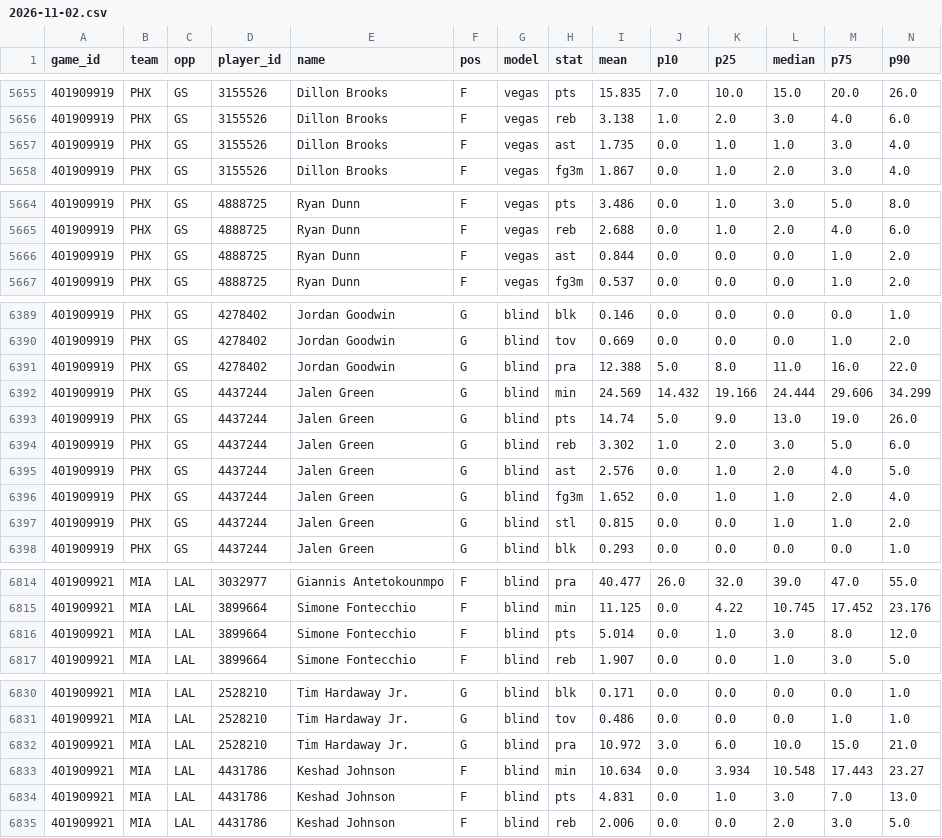
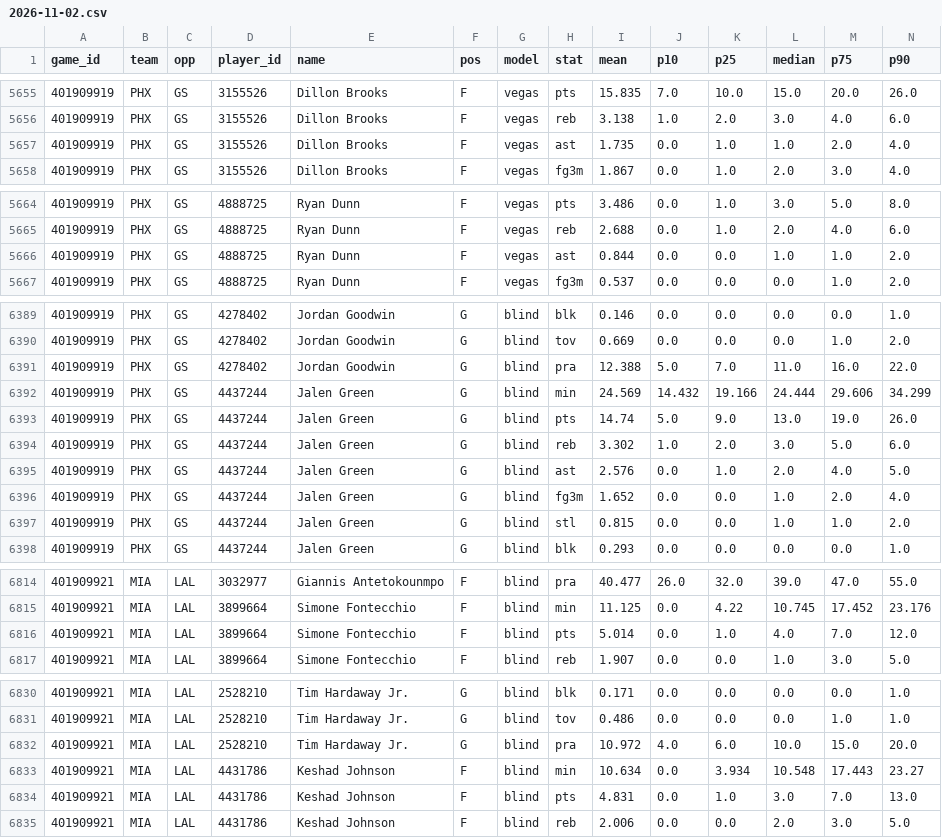
Before and after one commit to TheCanadIndian/nfl-sim-sheet, a CSV file: engine/nba/projections/2026-11-02.csv, drawn as a sheet; only a part is shown, gaps mark what is left out; the diff covers the shown part only.

```diff
--- a/engine/nba/projections/2026-11-02.csv
+++ b/engine/nba/projections/2026-11-02.csv
@@ -5656,3 +5656,3 @@ game_id,team,opp,player_id,name,pos,model,stat,mean,p10,p25,median,p75,p90
 401909919,PHX,GS,3155526,Dillon Brooks,F,vegas,reb,3.138,1.0,2.0,3.0,4.0,6.0
-401909919,PHX,GS,3155526,Dillon Brooks,F,vegas,ast,1.735,0.0,1.0,1.0,3.0,4.0
+401909919,PHX,GS,3155526,Dillon Brooks,F,vegas,ast,1.735,0.0,1.0,1.0,2.0,4.0
 401909919,PHX,GS,3155526,Dillon Brooks,F,vegas,fg3m,1.867,0.0,1.0,2.0,3.0,4.0
@@ -5665,3 +5665,3 @@ game_id,team,opp,player_id,name,pos,model,stat,mean,p10,p25,median,p75,p90
 401909919,PHX,GS,4888725,Ryan Dunn,F,vegas,reb,2.688,0.0,1.0,2.0,4.0,6.0
-401909919,PHX,GS,4888725,Ryan Dunn,F,vegas,ast,0.844,0.0,0.0,0.0,1.0,2.0
+401909919,PHX,GS,4888725,Ryan Dunn,F,vegas,ast,0.844,0.0,0.0,1.0,1.0,2.0
 401909919,PHX,GS,4888725,Ryan Dunn,F,vegas,fg3m,0.537,0.0,0.0,0.0,1.0,2.0
@@ -6390,3 +6390,3 @@ game_id,team,opp,player_id,name,pos,model,stat,mean,p10,p25,median,p75,p90
 401909919,PHX,GS,4278402,Jordan Goodwin,G,blind,tov,0.669,0.0,0.0,0.0,1.0,2.0
-401909919,PHX,GS,4278402,Jordan Goodwin,G,blind,pra,12.388,5.0,8.0,11.0,16.0,22.0
+401909919,PHX,GS,4278402,Jordan Goodwin,G,blind,pra,12.388,5.0,7.0,11.0,16.0,22.0
 401909919,PHX,GS,4437244,Jalen Green,G,blind,min,24.569,14.432,19.166,24.444,29.606,34.299
@@ -6395,3 +6395,3 @@ game_id,team,opp,player_id,name,pos,model,stat,mean,p10,p25,median,p75,p90
 401909919,PHX,GS,4437244,Jalen Green,G,blind,ast,2.576,0.0,1.0,2.0,4.0,5.0
-401909919,PHX,GS,4437244,Jalen Green,G,blind,fg3m,1.652,0.0,1.0,1.0,2.0,4.0
+401909919,PHX,GS,4437244,Jalen Green,G,blind,fg3m,1.652,0.0,0.0,1.0,2.0,4.0
 401909919,PHX,GS,4437244,Jalen Green,G,blind,stl,0.815,0.0,0.0,1.0,1.0,2.0
@@ -6815,3 +6815,3 @@ game_id,team,opp,player_id,name,pos,model,stat,mean,p10,p25,median,p75,p90
 401909921,MIA,LAL,3899664,Simone Fontecchio,F,blind,min,11.125,0.0,4.22,10.745,17.452,23.176
-401909921,MIA,LAL,3899664,Simone Fontecchio,F,blind,pts,5.014,0.0,1.0,3.0,8.0,12.0
+401909921,MIA,LAL,3899664,Simone Fontecchio,F,blind,pts,5.014,0.0,1.0,4.0,7.0,12.0
 401909921,MIA,LAL,3899664,Simone Fontecchio,F,blind,reb,1.907,0.0,0.0,1.0,3.0,5.0
@@ -6831,3 +6831,3 @@ game_id,team,opp,player_id,name,pos,model,stat,mean,p10,p25,median,p75,p90
 401909921,MIA,LAL,2528210,Tim Hardaway Jr.,G,blind,tov,0.486,0.0,0.0,0.0,1.0,1.0
-401909921,MIA,LAL,2528210,Tim Hardaway Jr.,G,blind,pra,10.972,3.0,6.0,10.0,15.0,21.0
+401909921,MIA,LAL,2528210,Tim Hardaway Jr.,G,blind,pra,10.972,4.0,6.0,10.0,15.0,20.0
 401909921,MIA,LAL,4431786,Keshad Johnson,F,blind,min,10.634,0.0,3.934,10.548,17.443,23.27
```
Also changed, not shown: 3 edited cells elsewhere in this file, 10 other files.
